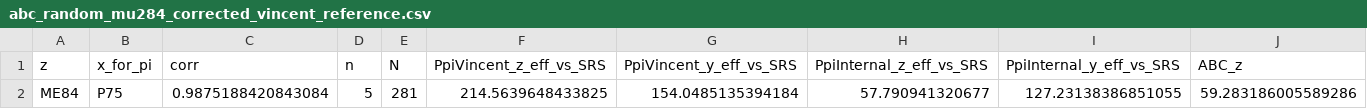
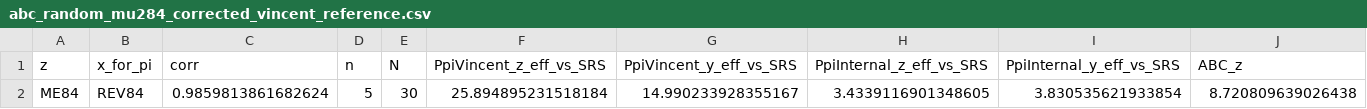
Before and after one commit to mehdimhb/graphical-sampling, a CSV file: simulations_abc/jupyters/abc_random_mu284_corrected_vincent_reference.csv, drawn as a sheet; only a part is shown; removed rows and columns are numbered as before the commit, all else as after; rows hold the shown columns only; the diff names each change by its address in the sheet, - before the commit and + after, or states it on an @@ line.

Commit message:
corrected version of orders

```diff
--- a/simulations_abc/jupyters/abc_random_mu284_corrected_vincent_reference.csv
+++ b/simulations_abc/jupyters/abc_random_mu284_corrected_vincent_reference.csv
-row 2: ME84 | P75 | 0.9875188420843084 | 5 | 281 | 214.5639648433825 | 154.0485135394184 | 57.790941320677 | 127.23138386851055 | 59.283186005589286
+row 2: ME84 | REV84 | 0.9859813861682624 | 5 | 30 | 25.894895231518184 | 14.990233928355167 | 3.4339116901348605 | 3.830535621933854 | 8.720809639026438
```
Also changed, not shown: 1 other file.
